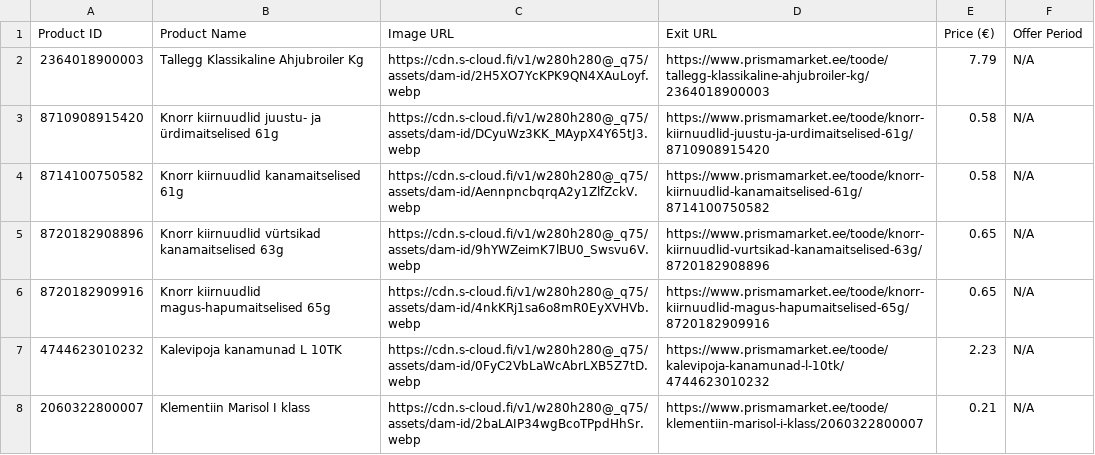
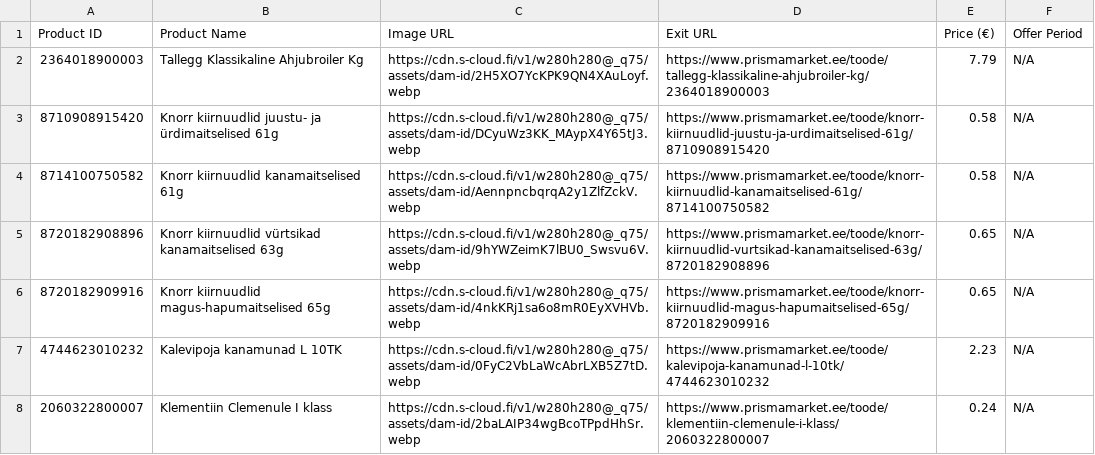
Before and after one commit to tanelneemoja/test, a CSV file: prisma_products.csv, drawn as a sheet.

```diff
--- a/prisma_products.csv
+++ b/prisma_products.csv
@@ -7,2 +7,2 @@ Product ID,Product Name,Image URL,Exit URL,Price (€),Offer Period
 4744623010232,Kalevipoja kanamunad L 10TK,https://cdn.s-cloud.fi/v1/w280h280@_q75/assets/dam-id/0FyC2VbLaWcAbrLXB5Z7tD.webp,https://www.prismamarket.ee/toode/kalevipoja-kanamunad-l-10tk/4744623010232,2.23,N/A
-2060322800007,Klementiin Marisol I klass,https://cdn.s-cloud.fi/v1/w280h280@_q75/assets/dam-id/2baLAIP34wgBcoTPpdHhSr.webp,https://www.prismamarket.ee/toode/klementiin-marisol-i-klass/2060322800007,0.21,N/A
+2060322800007,Klementiin Clemenule I klass,https://cdn.s-cloud.fi/v1/w280h280@_q75/assets/dam-id/2baLAIP34wgBcoTPpdHhSr.webp,https://www.prismamarket.ee/toode/klementiin-clemenule-i-klass/2060322800007,0.24,N/A
```
